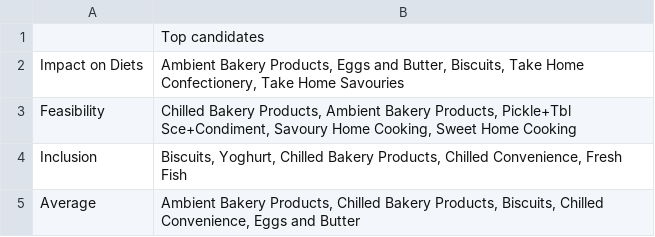
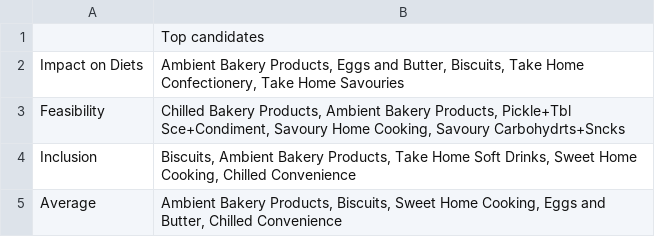
Before and after one commit to nestauk/ahl_food_reformulation, a CSV file: outputs/reports/recommendation.csv, drawn as a sheet.

```diff
--- a/outputs/reports/recommendation.csv
+++ b/outputs/reports/recommendation.csv
@@ -2,4 +2,4 @@
 Impact on Diets,"Ambient Bakery Products, Eggs and Butter, Biscuits, Take Home Confectionery, Take Home Savouries"
-Feasibility,"Chilled Bakery Products, Ambient Bakery Products, Pickle+Tbl Sce+Condiment, Savoury Home Cooking, Sweet Home Cooking"
-Inclusion,"Biscuits, Yoghurt, Chilled Bakery Products, Chilled Convenience, Fresh Fish"
-Average,"Ambient Bakery Products, Chilled Bakery Products, Biscuits, Chilled Convenience, Eggs and Butter"
+Feasibility,"Chilled Bakery Products, Ambient Bakery Products, Pickle+Tbl Sce+Condiment, Savoury Home Cooking, Savoury Carbohydrts+Sncks"
+Inclusion,"Biscuits, Ambient Bakery Products, Take Home Soft Drinks, Sweet Home Cooking, Chilled Convenience"
+Average,"Ambient Bakery Products, Biscuits, Sweet Home Cooking, Eggs and Butter, Chilled Convenience"
```
Also changed, not shown: outputs/reports/detailed_recommendation.csv, 7 other files.
